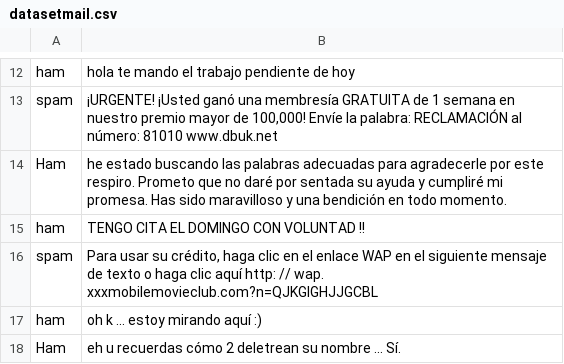
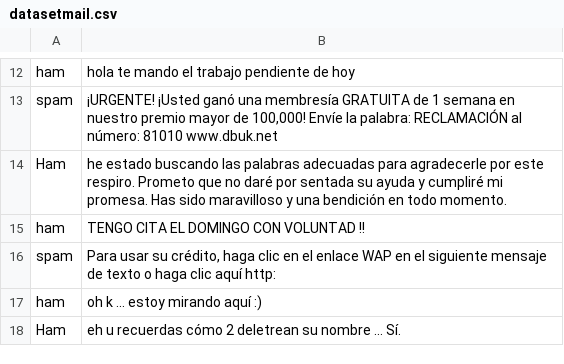
Before and after one commit to AngelTM/spam, a CSV file: datasetmail.csv, drawn as a sheet; only a part is shown, gaps mark what is left out.

Commit message:
Update datasetmail.csv

```diff
--- a/datasetmail.csv
+++ b/datasetmail.csv
@@ -15,3 +15,3 @@ Ham  , he estado buscando las palabras adecuadas para agradecerle por este respi
 ham  , TENGO CITA EL DOMINGO CON VOLUNTAD !!
-spam , "Para usar su crédito, haga clic en el enlace WAP en el siguiente mensaje de texto o haga clic aquí  http: // wap. xxxmobilemovieclub.com?n=QJKGIGHJJGCBL"
+spam , "Para usar su crédito, haga clic en el enlace WAP en el siguiente mensaje de texto o haga clic aquí  http:"
 ham  , oh k ... estoy mirando aquí :)
```
